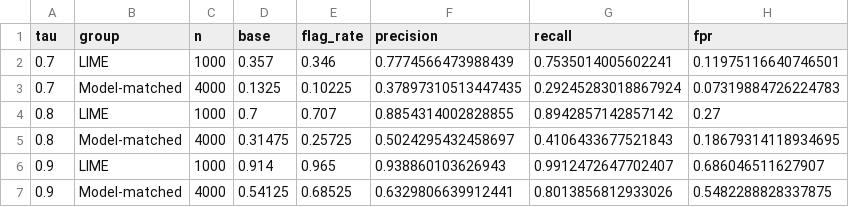
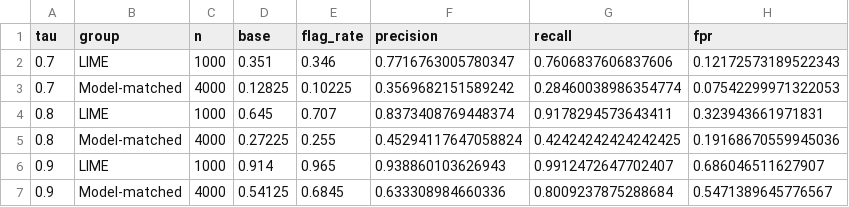
Before and after one commit to canay/tabular-explanation-reliability-audit, a CSV file: analysis/results/round3_tau_sweep.csv, drawn as a sheet.

```diff
--- a/analysis/results/round3_tau_sweep.csv
+++ b/analysis/results/round3_tau_sweep.csv
@@ -1,7 +1,7 @@
 tau,group,n,base,flag_rate,precision,recall,fpr
-0.7,LIME,1000,0.357,0.346,0.7774566473988439,0.7535014005602241,0.11975116640746501
-0.7,Model-matched,4000,0.1325,0.10225,0.37897310513447435,0.29245283018867924,0.07319884726224783
-0.8,LIME,1000,0.7,0.707,0.8854314002828855,0.8942857142857142,0.27
-0.8,Model-matched,4000,0.31475,0.25725,0.5024295432458697,0.4106433677521843,0.18679314118934695
+0.7,LIME,1000,0.351,0.346,0.7716763005780347,0.7606837606837606,0.12172573189522343
+0.7,Model-matched,4000,0.12825,0.10225,0.3569682151589242,0.28460038986354774,0.07542299971322053
+0.8,LIME,1000,0.645,0.707,0.8373408769448374,0.9178294573643411,0.323943661971831
+0.8,Model-matched,4000,0.27225,0.255,0.45294117647058824,0.42424242424242425,0.19168670559945036
 0.9,LIME,1000,0.914,0.965,0.938860103626943,0.9912472647702407,0.686046511627907
-0.9,Model-matched,4000,0.54125,0.68525,0.6329806639912441,0.8013856812933026,0.5482288828337875
+0.9,Model-matched,4000,0.54125,0.6845,0.633308984660336,0.8009237875288684,0.5471389645776567
```
Also changed, not shown: analysis/results/decision_rule.csv, analysis/results/decision_rule_by_dataset.csv, 10 other files.
